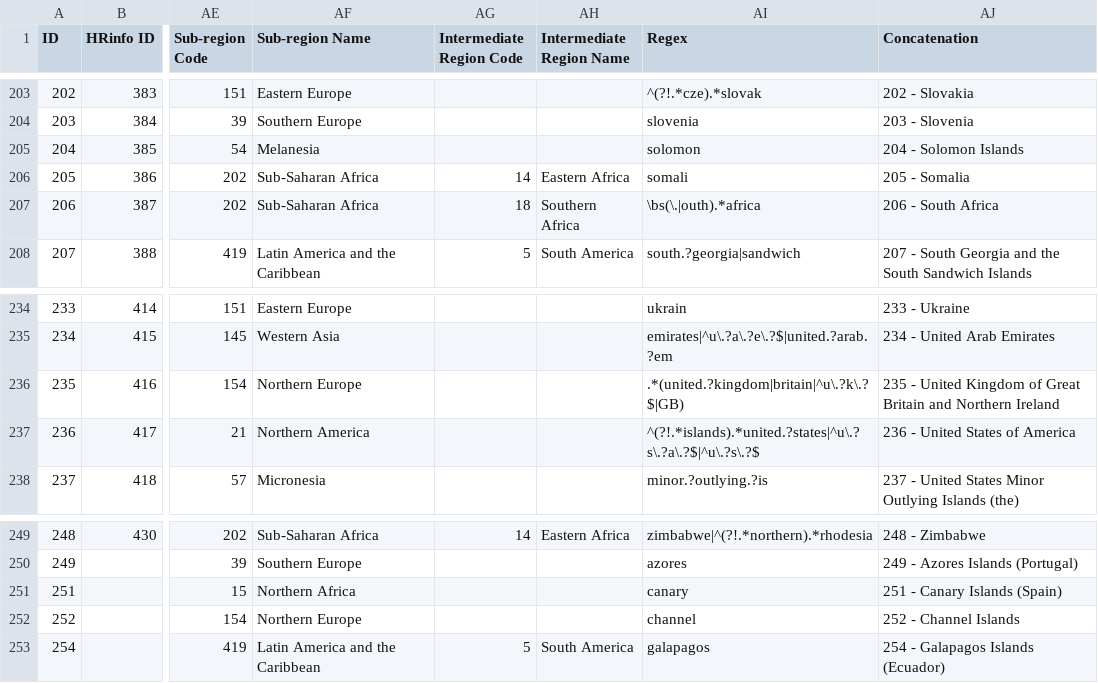
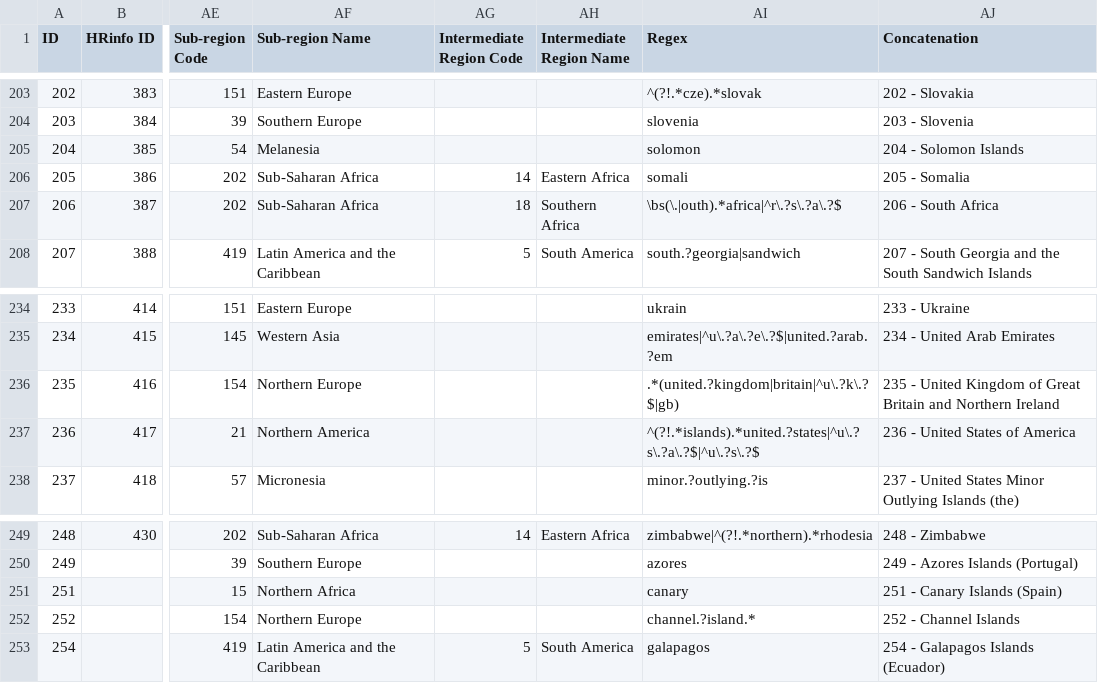
Before and after one commit to UN-OCHA/taas-data, a CSV file: sheets/countries.csv, drawn as a sheet; only a part is shown, gaps mark what is left out; the diff covers the shown part only; the diff names each change by its address in the sheet, - before the commit and + after, or states it on an @@ line.

```diff
--- a/sheets/countries.csv
+++ b/sheets/countries.csv
-AI207 (Regex): \bs(\.|outh).*africa
+AI207 (Regex): \bs(\.|outh).*africa|^r\.?s\.?a\.?$
-AI236 (Regex): .*(united.?kingdom|britain|^u\.?k\.?$|GB)
+AI236 (Regex): .*(united.?kingdom|britain|^u\.?k\.?$|gb)
-AI252 (Regex): channel
+AI252 (Regex): channel.?island.*
```
Also changed, not shown: 9 edited cells elsewhere in this file, 26 other files.
